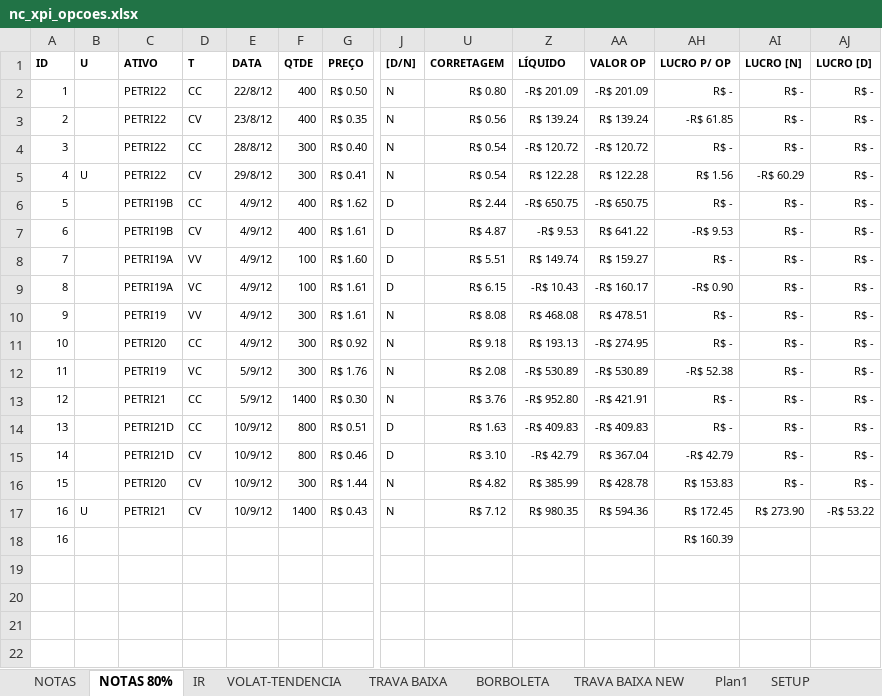
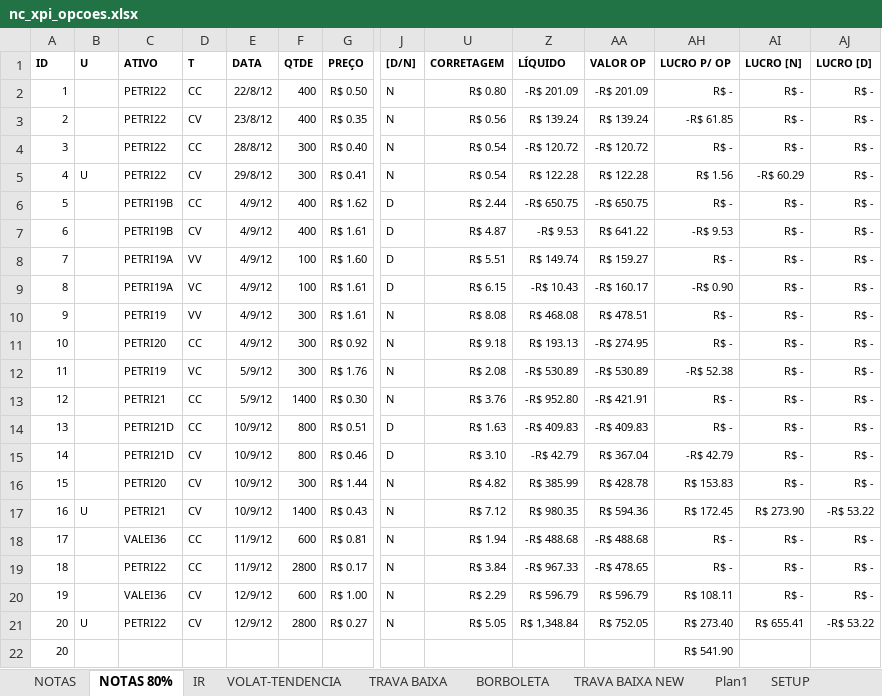
Before and after one commit to bengelbert/ifsc, an Excel workbook: stocks/nc_xpi_opcoes.xlsx, sheet NOTAS 80%, drawn as a sheet; only a part is shown, gaps mark what is left out; values as stored, in another font and other column widths than the file's, no borders; table styles not drawn; removed rows and columns are numbered as before the commit, all else as after; rows hold the shown columns only; the diff names each change by its address in the sheet, - before the commit and + after, or states it on an @@ line.

```diff
--- a/stocks/nc_xpi_opcoes.xlsx (sheet NOTAS 80%)
+++ b/stocks/nc_xpi_opcoes.xlsx (sheet NOTAS 80%)
-row 18: 16 |  |  |  |  |  |  |  |  |  |  | R$ 160.39
+row 18: 17 |  | VALEI36 | CC | 11/9/12 | 600 | R$ 0.81 | N | R$ 1.94 | -R$ 488.68 | -R$ 488.68 | R$ - | R$ - | R$ -
+row 19: 18 |  | PETRI22 | CC | 11/9/12 | 2800 | R$ 0.17 | N | R$ 3.84 | -R$ 967.33 | -R$ 478.65 | R$ - | R$ - | R$ -
+row 20: 19 |  | VALEI36 | CV | 12/9/12 | 600 | R$ 1.00 | N | R$ 2.29 | R$ 596.79 | R$ 596.79 | R$ 108.11 | R$ - | R$ -
+row 21: 20 | U | PETRI22 | CV | 12/9/12 | 2800 | R$ 0.27 | N | R$ 5.05 | R$ 1,348.84 | R$ 752.05 | R$ 273.40 | R$ 655.41 | -R$ 53.22
+row 22: 20 |  |  |  |  |  |  |  |  |  |  | R$ 541.90
```
Also changed, not shown: sheet VOLAT-TENDENCIA, hidden cells, 1 other file.
